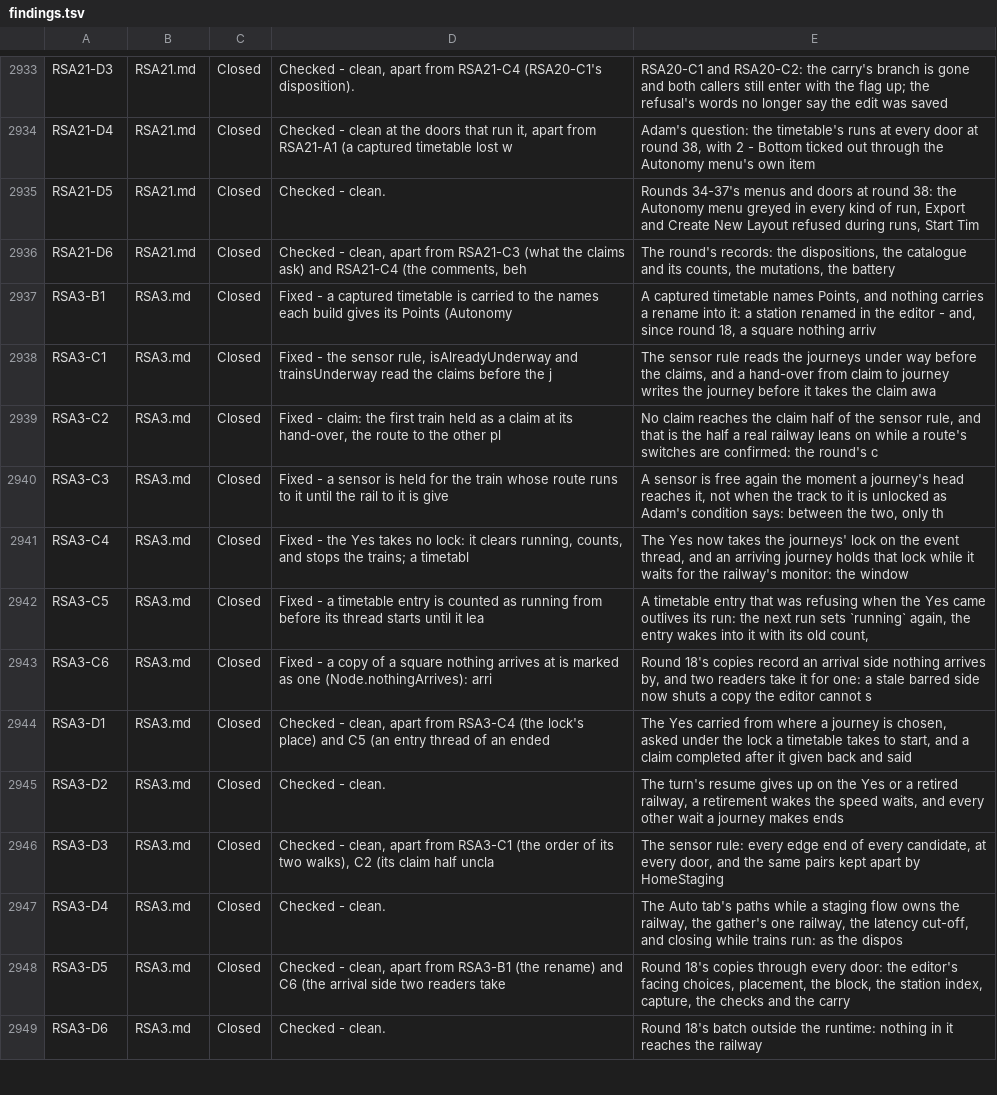
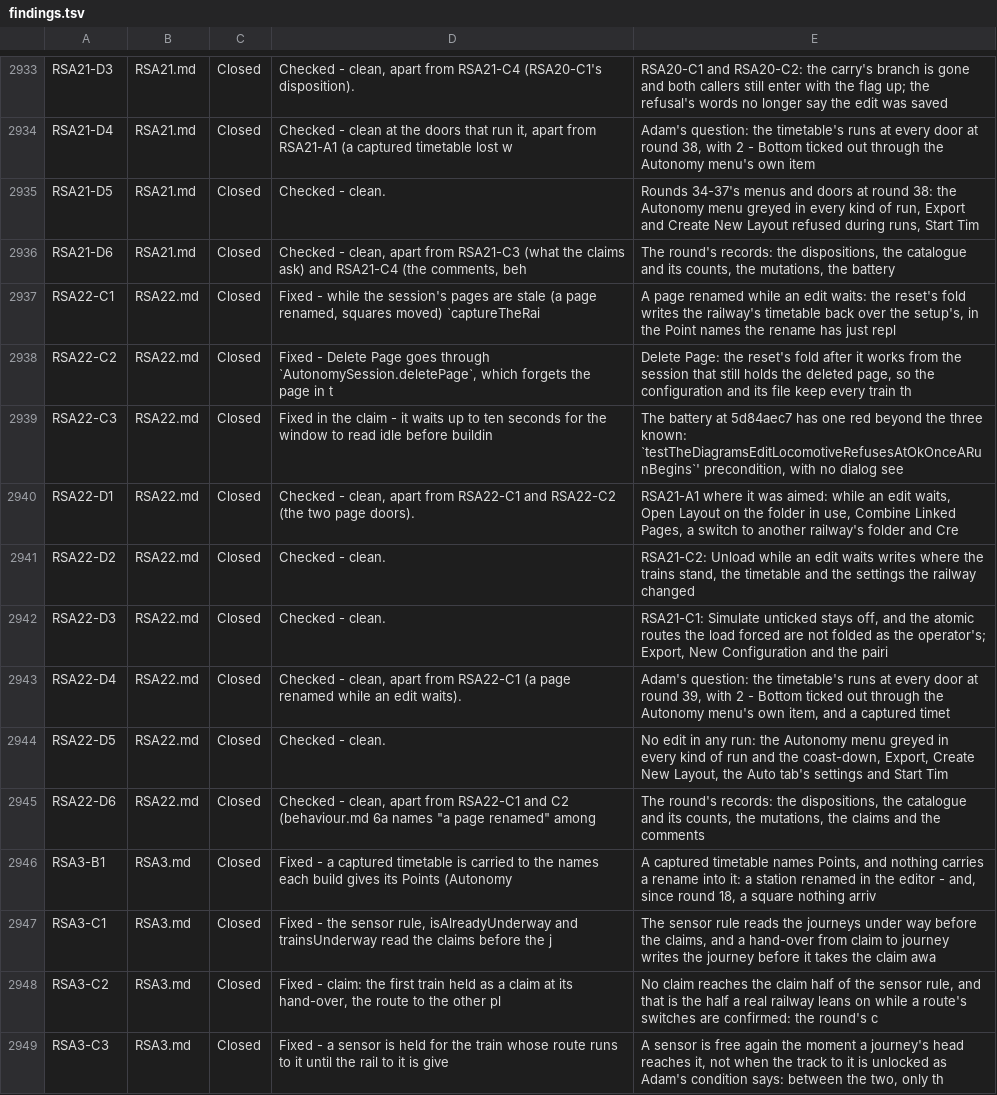
Before and after one commit to bob123456678/TrainControl, a TSV file: docs/manual-tests/findings.tsv, drawn as a sheet; only a part is shown, gaps mark what is left out; the shorter side is filled out with more unchanged rows; the diff names each change by its address in the sheet, - before the commit and + after, or states it on an @@ line.

```diff
--- a/docs/manual-tests/findings.tsv
+++ b/docs/manual-tests/findings.tsv
+row 2937: RSA22-C1 | RSA22.md | Closed | Fixed - while the session's pages are stale (a page renamed, squares moved) `captureTheRai | A page renamed while an edit waits: the reset's fold writes the railway's timetable back over the setup's, in the Point names the rename has just repl
+row 2938: RSA22-C2 | RSA22.md | Closed | Fixed - Delete Page goes through `AutonomySession.deletePage`, which forgets the page in t | Delete Page: the reset's fold after it works from the session that still holds the deleted page, so the configuration and its file keep every train th
+row 2939: RSA22-C3 | RSA22.md | Closed | Fixed in the claim - it waits up to ten seconds for the window to read idle before buildin | The battery at 5d84aec7 has one red beyond the three known: `testTheDiagramsEditLocomotiveRefusesAtOkOnceARunBegins`' precondition, with no dialog see
+row 2940: RSA22-D1 | RSA22.md | Closed | Checked - clean, apart from RSA22-C1 and RSA22-C2 (the two page doors). | RSA21-A1 where it was aimed: while an edit waits, Open Layout on the folder in use, Combine Linked Pages, a switch to another railway's folder and Cre
+row 2941: RSA22-D2 | RSA22.md | Closed | Checked - clean. | RSA21-C2: Unload while an edit waits writes where the trains stand, the timetable and the settings the railway changed
+row 2942: RSA22-D3 | RSA22.md | Closed | Checked - clean. | RSA21-C1: Simulate unticked stays off, and the atomic routes the load forced are not folded as the operator's; Export, New Configuration and the pairi
+row 2943: RSA22-D4 | RSA22.md | Closed | Checked - clean, apart from RSA22-C1 (a page renamed while an edit waits). | Adam's question: the timetable's runs at every door at round 39, with 2 - Bottom ticked out through the Autonomy menu's own item, and a captured timet
+row 2944: RSA22-D5 | RSA22.md | Closed | Checked - clean. | No edit in any run: the Autonomy menu greyed in every kind of run and the coast-down, Export, Create New Layout, the Auto tab's settings and Start Tim
+row 2945: RSA22-D6 | RSA22.md | Closed | Checked - clean, apart from RSA22-C1 and C2 (behaviour.md 6a names "a page renamed" among | The round's records: the dispositions, the catalogue and its counts, the mutations, the claims and the comments
```
Also changed, not shown: 3 other files.
